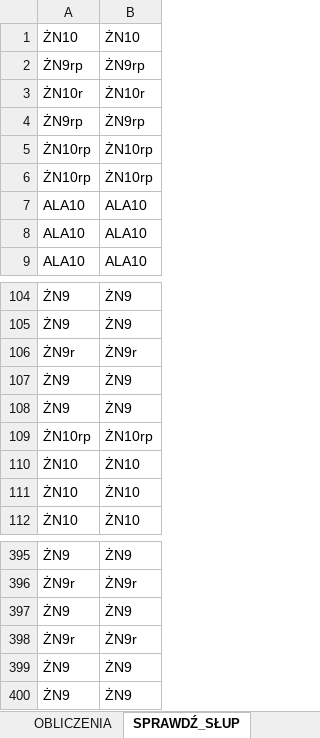
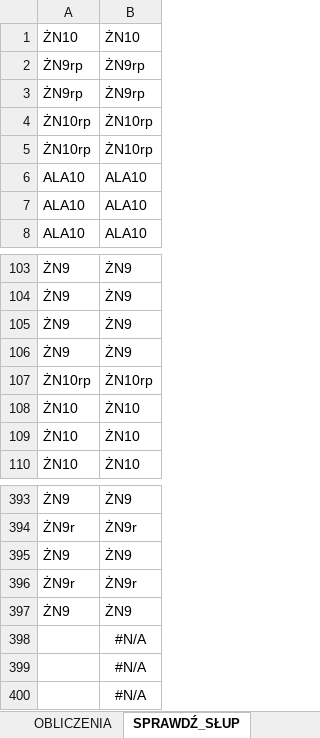
Before and after one commit to BartoszJakubowsky/Python, an Excel workbook: kalkulator.xlsx, sheet SPRAWDŹ_SŁUP, drawn as a sheet; only a part is shown, gaps mark what is left out; values as stored, in another font and other column widths than the file's, no borders; removed rows and columns are numbered as before the commit, all else as after; the diff names each change by its address in the sheet, - before the commit and + after, or states it on an @@ line.

```diff
--- a/kalkulator.xlsx (sheet SPRAWDŹ_SŁUP)
+++ b/kalkulator.xlsx (sheet SPRAWDŹ_SŁUP)
-row 3: ŻN10r | ŻN10r
-row 106: ŻN9r | ŻN9r
-row 400: ŻN9 | ŻN9
+row 398:  | #N/A
+row 399:  | #N/A
+row 400:  | #N/A
```
Also changed, not shown: sheet PRZEWODY, other sheet tabs, formulas that keep their value, 2 other files.
